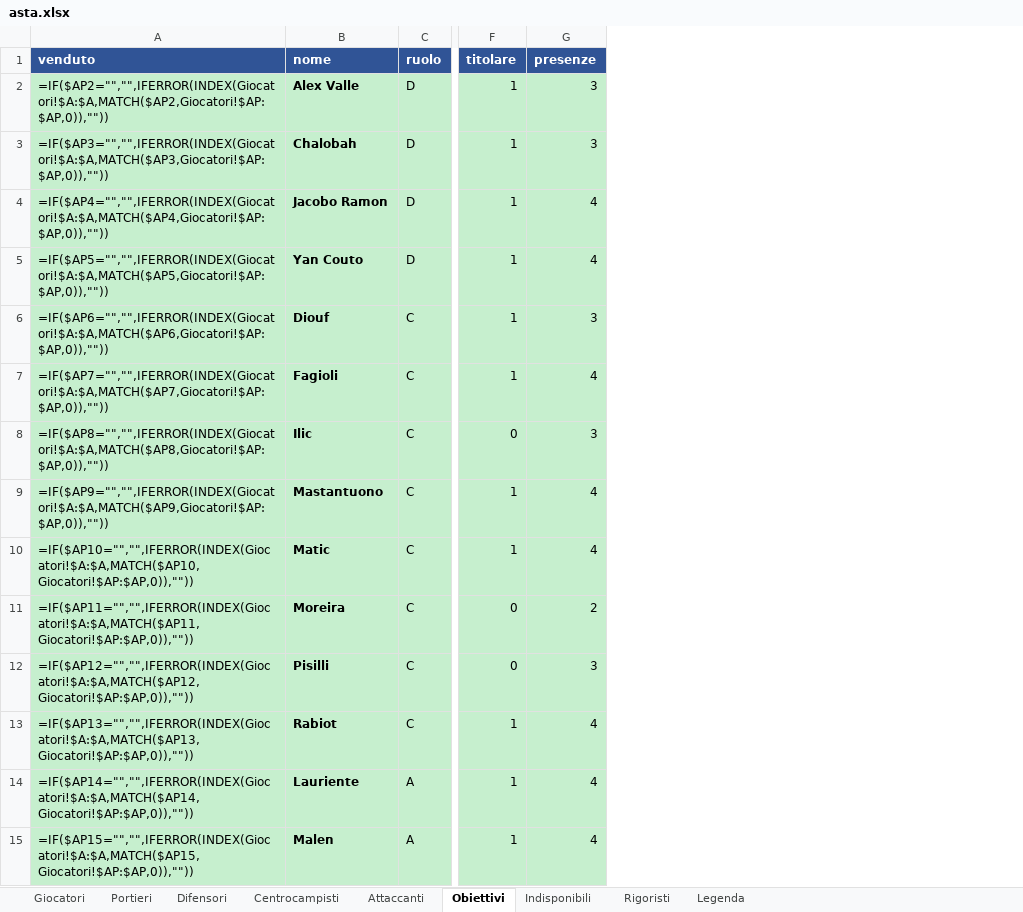
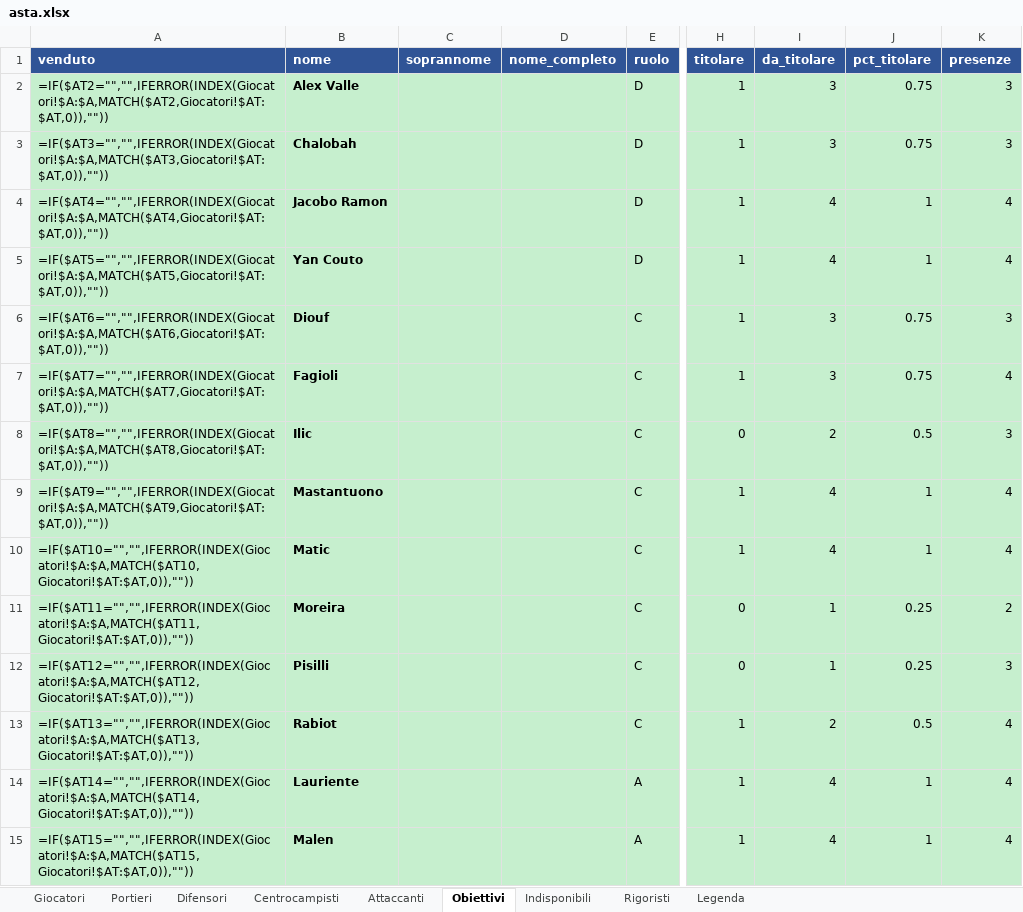
Before and after one commit to matteobaccan/FantaSkill, an Excel workbook: output/asta.xlsx, sheet Obiettivi, drawn as a sheet; only a part is shown, gaps mark what is left out; values as stored, in another font and other column widths than the file's, no borders; formulas without a stored value are shown as written; conditional formats not drawn; the diff names each change by its address in the sheet, - before the commit and + after, or states it on an @@ line.

Commit message:
Titolarità dalle schede giocatore, colonne soprannome/nome completo, venduto pre-spuntato per stop lunghi

```diff
--- a/output/asta.xlsx (sheet Obiettivi)
+++ b/output/asta.xlsx (sheet Obiettivi)
+column C (soprannome), empty
+column D (nome_completo), empty
+column I (da_titolare), rows 2-15: 3 | 3 | 4 | 4 | 3 | 3 | 2 | 4 | 4 | 1 | 1 | 2 | 4 | 4
+column J (pct_titolare), rows 2-15: 0.75 | 0.75 | 1 | 1 | 0.75 | 0.75 | 0.5 | 1 | 1 | 0.25 | 0.25 | 0.5 | 1 | 1
-A2 (venduto): =IF($AP2="","",IFERROR(INDEX(Giocatori!$A:$A,MATCH($AP2,Giocatori!$AP:$AP,0)),""))
+A2 (venduto): =IF($AT2="","",IFERROR(INDEX(Giocatori!$A:$A,MATCH($AT2,Giocatori!$AT:$AT,0)),""))
-A3 (venduto): =IF($AP3="","",IFERROR(INDEX(Giocatori!$A:$A,MATCH($AP3,Giocatori!$AP:$AP,0)),""))
+A3 (venduto): =IF($AT3="","",IFERROR(INDEX(Giocatori!$A:$A,MATCH($AT3,Giocatori!$AT:$AT,0)),""))
-A4 (venduto): =IF($AP4="","",IFERROR(INDEX(Giocatori!$A:$A,MATCH($AP4,Giocatori!$AP:$AP,0)),""))
+A4 (venduto): =IF($AT4="","",IFERROR(INDEX(Giocatori!$A:$A,MATCH($AT4,Giocatori!$AT:$AT,0)),""))
-A5 (venduto): =IF($AP5="","",IFERROR(INDEX(Giocatori!$A:$A,MATCH($AP5,Giocatori!$AP:$AP,0)),""))
+A5 (venduto): =IF($AT5="","",IFERROR(INDEX(Giocatori!$A:$A,MATCH($AT5,Giocatori!$AT:$AT,0)),""))
-A6 (venduto): =IF($AP6="","",IFERROR(INDEX(Giocatori!$A:$A,MATCH($AP6,Giocatori!$AP:$AP,0)),""))
+A6 (venduto): =IF($AT6="","",IFERROR(INDEX(Giocatori!$A:$A,MATCH($AT6,Giocatori!$AT:$AT,0)),""))
-A7 (venduto): =IF($AP7="","",IFERROR(INDEX(Giocatori!$A:$A,MATCH($AP7,Giocatori!$AP:$AP,0)),""))
+A7 (venduto): =IF($AT7="","",IFERROR(INDEX(Giocatori!$A:$A,MATCH($AT7,Giocatori!$AT:$AT,0)),""))
-A8 (venduto): =IF($AP8="","",IFERROR(INDEX(Giocatori!$A:$A,MATCH($AP8,Giocatori!$AP:$AP,0)),""))
+A8 (venduto): =IF($AT8="","",IFERROR(INDEX(Giocatori!$A:$A,MATCH($AT8,Giocatori!$AT:$AT,0)),""))
-A9 (venduto): =IF($AP9="","",IFERROR(INDEX(Giocatori!$A:$A,MATCH($AP9,Giocatori!$AP:$AP,0)),""))
+A9 (venduto): =IF($AT9="","",IFERROR(INDEX(Giocatori!$A:$A,MATCH($AT9,Giocatori!$AT:$AT,0)),""))
-A10 (venduto): =IF($AP10="","",IFERROR(INDEX(Giocatori!$A:$A,MATCH($AP10,Giocatori!$AP:$AP,0)),""))
+A10 (venduto): =IF($AT10="","",IFERROR(INDEX(Giocatori!$A:$A,MATCH($AT10,Giocatori!$AT:$AT,0)),""))
-A11 (venduto): =IF($AP11="","",IFERROR(INDEX(Giocatori!$A:$A,MATCH($AP11,Giocatori!$AP:$AP,0)),""))
+A11 (venduto): =IF($AT11="","",IFERROR(INDEX(Giocatori!$A:$A,MATCH($AT11,Giocatori!$AT:$AT,0)),""))
-A12 (venduto): =IF($AP12="","",IFERROR(INDEX(Giocatori!$A:$A,MATCH($AP12,Giocatori!$AP:$AP,0)),""))
+A12 (venduto): =IF($AT12="","",IFERROR(INDEX(Giocatori!$A:$A,MATCH($AT12,Giocatori!$AT:$AT,0)),""))
-A13 (venduto): =IF($AP13="","",IFERROR(INDEX(Giocatori!$A:$A,MATCH($AP13,Giocatori!$AP:$AP,0)),""))
+A13 (venduto): =IF($AT13="","",IFERROR(INDEX(Giocatori!$A:$A,MATCH($AT13,Giocatori!$AT:$AT,0)),""))
-A14 (venduto): =IF($AP14="","",IFERROR(INDEX(Giocatori!$A:$A,MATCH($AP14,Giocatori!$AP:$AP,0)),""))
+A14 (venduto): =IF($AT14="","",IFERROR(INDEX(Giocatori!$A:$A,MATCH($AT14,Giocatori!$AT:$AT,0)),""))
-A15 (venduto): =IF($AP15="","",IFERROR(INDEX(Giocatori!$A:$A,MATCH($AP15,Giocatori!$AP:$AP,0)),""))
+A15 (venduto): =IF($AT15="","",IFERROR(INDEX(Giocatori!$A:$A,MATCH($AT15,Giocatori!$AT:$AT,0)),""))
```
Also changed, not shown: sheet Centrocampisti, sheet Giocatori, sheet Difensori, sheet Attaccanti, sheet Portieri, sheet Legenda, hidden cells, 10 other files.
